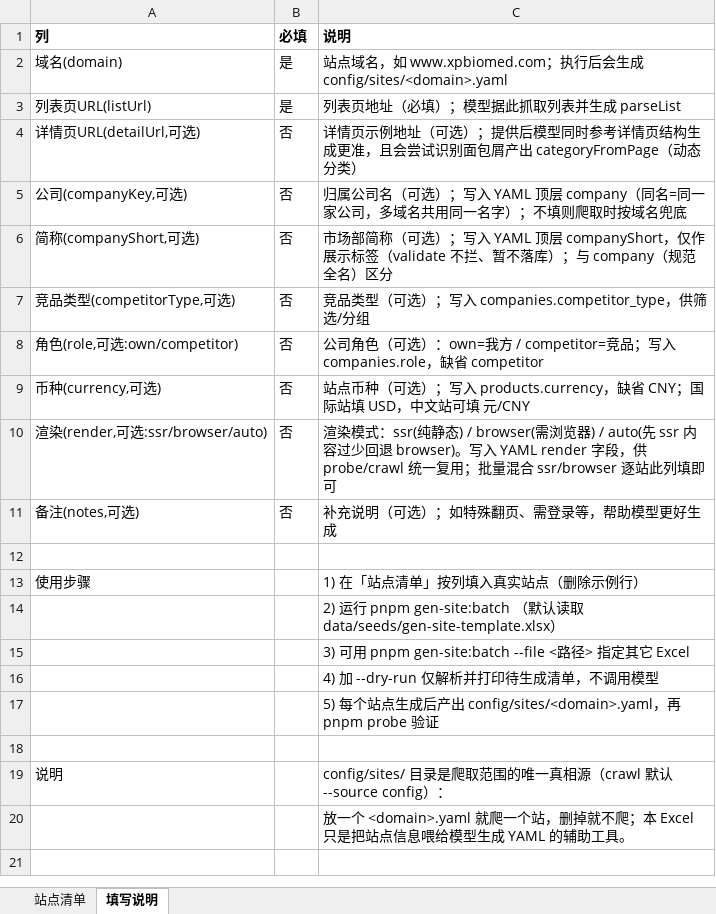
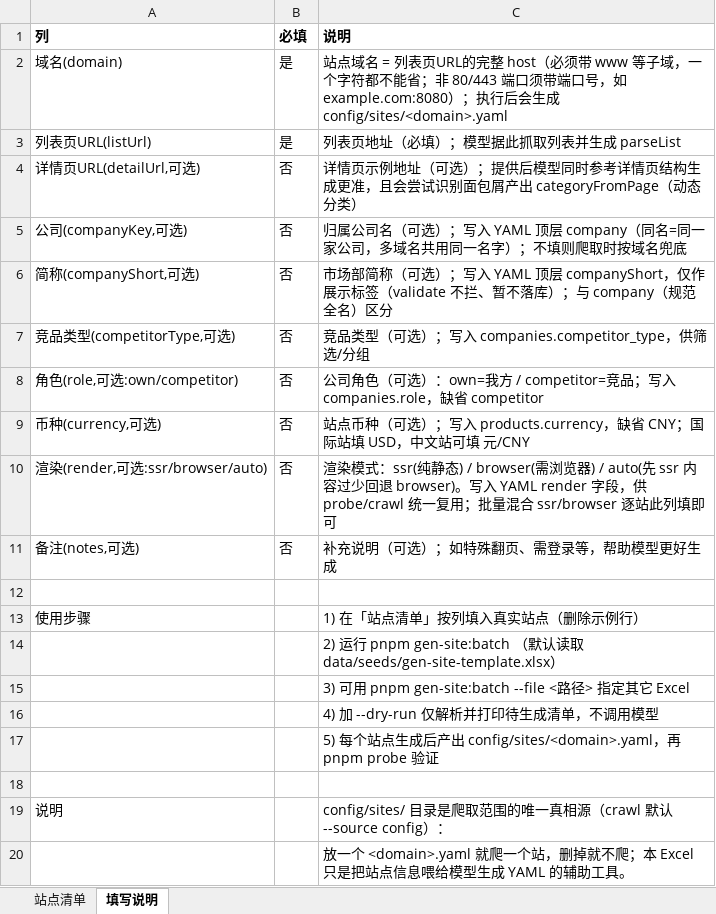
Before and after one commit to GuoSirius/competitor-crawler, an Excel workbook: data/seeds/gen-site-template.xlsx, sheet 填写说明, drawn as a sheet; values as stored, in another font and other column widths than the file's, no borders; the diff names each change by its address in the sheet, - before the commit and + after, or states it on an @@ line.

Commit message:
chore(sites): 域名口径统一为完整 host（20 站补回 www）；dojindo 降级 D（行无详情链，identity_key 空静默丢行）

```diff
--- a/data/seeds/gen-site-template.xlsx (sheet 填写说明)
+++ b/data/seeds/gen-site-template.xlsx (sheet 填写说明)
-C2 (说明): …域名，如 www.xpbiomed.com；执…
+C2 (说明): …域名 = 列表页URL的完整 host（必须带 www 等子域，一个字符都不能省；非 80/443 端口须带端口号，如 example.com:8080）；执…
```
Also changed, not shown: sheet 站点清单, 22 other files.
